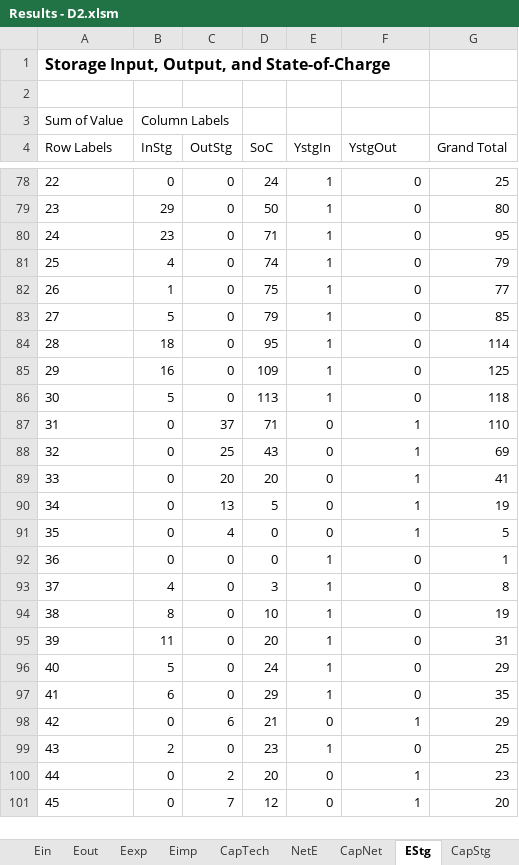
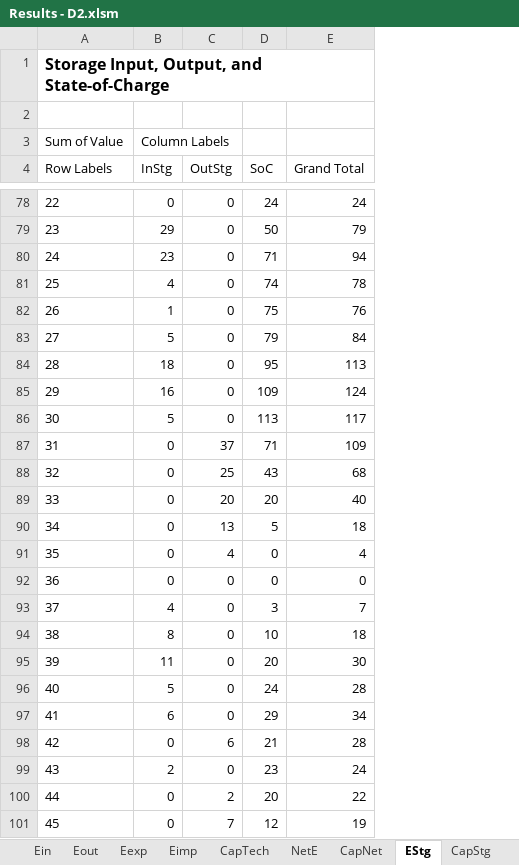
Before and after one commit to Dustin231/python-ehub, an Excel workbook: results/demos/Results - D2.xlsm, sheet EStg, drawn as a sheet; only a part is shown, gaps mark what is left out; values as stored, in another font and other column widths than the file's, no borders; charts and pictures not drawn; removed rows and columns are numbered as before the commit, all else as after; the diff covers the shown part only; the diff names each change by its address in the sheet, - before the commit and + after, or states it on an @@ line.

```diff
--- a/results/demos/Results - D2.xlsm (sheet EStg)
+++ b/results/demos/Results - D2.xlsm (sheet EStg)
-column E (YstgIn), rows 78-101: 1 | 1 | 1 | 1 | 1 | 1 | 1 | 1 | 1 | 0 | 0 | 0 | 0 | 0 | 1 | 1 | 1 | 1 | 1 | 1 | 0 | 1 | 0 | 0
-column G (Grand Total), rows 78-101: 25 | 80 | 95 | 79 | 77 | 85 | 114 | 125 | 118 | 110 | 69 | 41 | 19 | 5 | 1 | 8 | 19 | 31 | 29 | 35 | 29 | 25 | 23 | 20
-E4: YstgOut
+E4: Grand Total
-E78 (Grand Total): 0
+E78 (Grand Total): 24
-E79 (Grand Total): 0
+E79 (Grand Total): 79
-E80 (Grand Total): 0
+E80 (Grand Total): 94
-E81 (Grand Total): 0
+E81 (Grand Total): 78
-E82 (Grand Total): 0
+E82 (Grand Total): 76
-E83 (Grand Total): 0
+E83 (Grand Total): 84
-E84 (Grand Total): 0
+E84 (Grand Total): 113
-E85 (Grand Total): 0
+E85 (Grand Total): 124
-E86 (Grand Total): 0
+E86 (Grand Total): 117
-E87 (Grand Total): 1
+E87 (Grand Total): 109
-E88 (Grand Total): 1
+E88 (Grand Total): 68
-E89 (Grand Total): 1
+E89 (Grand Total): 40
-E90 (Grand Total): 1
+E90 (Grand Total): 18
-E91 (Grand Total): 1
+E91 (Grand Total): 4
-E93 (Grand Total): 0
+E93 (Grand Total): 7
-E94 (Grand Total): 0
+E94 (Grand Total): 18
-E95 (Grand Total): 0
+E95 (Grand Total): 30
-E96 (Grand Total): 0
+E96 (Grand Total): 28
-E97 (Grand Total): 0
+E97 (Grand Total): 34
-E98 (Grand Total): 1
+E98 (Grand Total): 28
-E99 (Grand Total): 0
+E99 (Grand Total): 24
-E100 (Grand Total): 1
+E100 (Grand Total): 22
-E101 (Grand Total): 1
+E101 (Grand Total): 19
```
Also changed, not shown: 84 edited cells elsewhere in this sheet, sheet Ein, charts or pictures, cases/demos/D1 - single hub.xlsx, cases/demos/D2 - multi hub.xlsx, 7 other files.
